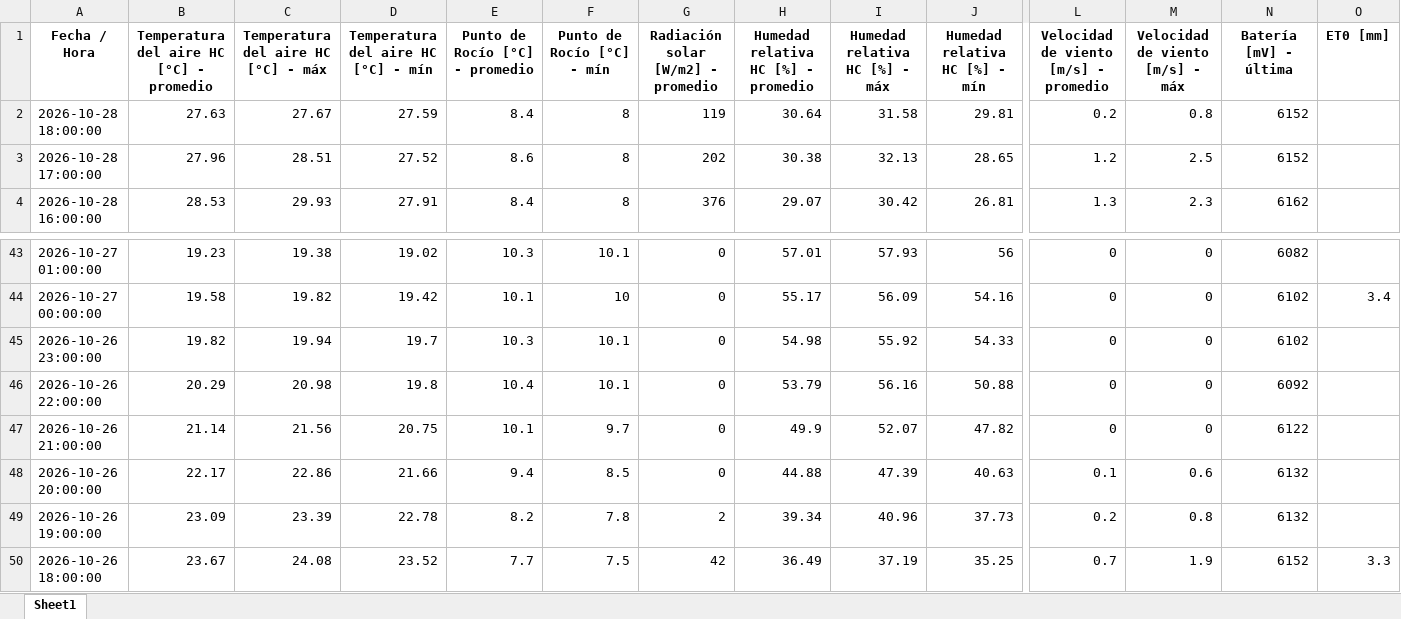
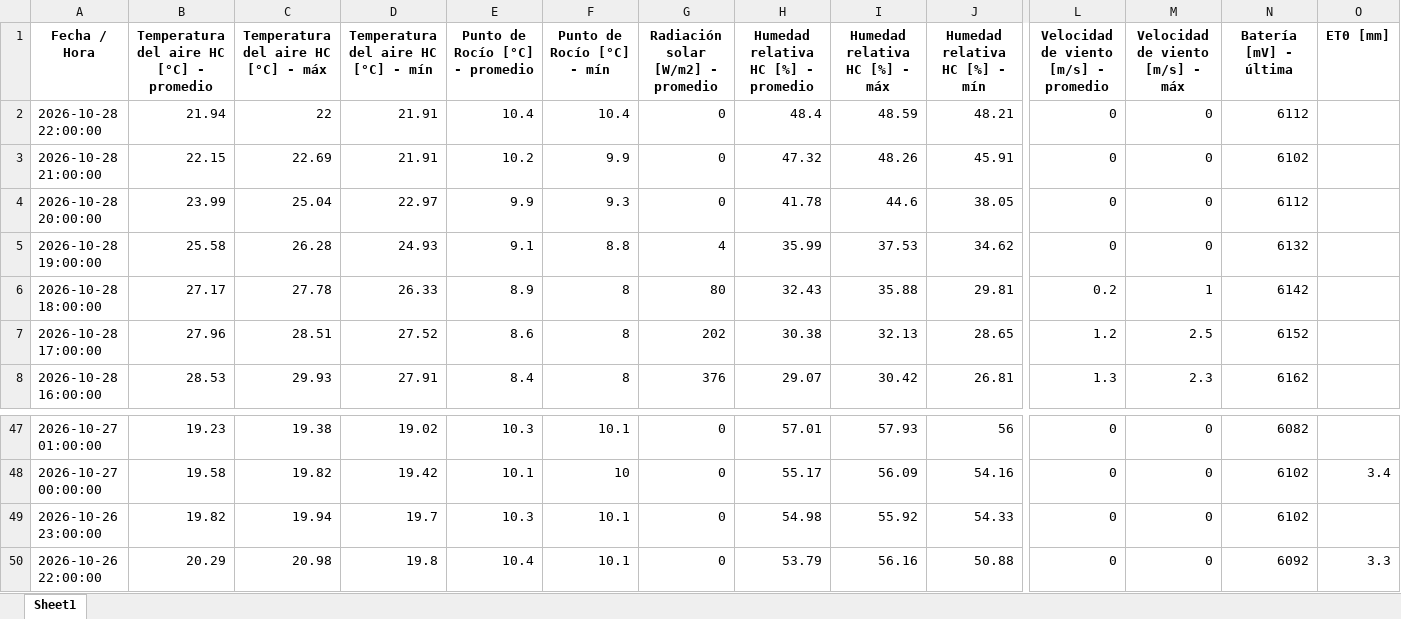
Before and after one commit to intasalta/imetos, an Excel workbook: 00002646_station_data.xlsx, sheet Sheet1, drawn as a sheet; only a part is shown, gaps mark what is left out; values as stored, in another font and other column widths than the file's, no borders; removed rows and columns are numbered as before the commit, all else as after; rows hold the shown columns only; the diff names each change by its address in the sheet, - before the commit and + after, or states it on an @@ line.

```diff
--- a/00002646_station_data.xlsx (sheet Sheet1)
+++ b/00002646_station_data.xlsx (sheet Sheet1)
+row 2: 2026-10-28 22:00:00 | 21.94 | 22 | 21.91 | 10.4 | 10.4 | 0 | 48.4 | 48.59 | 48.21 | 0 | 0 | 6112
+row 3: 2026-10-28 21:00:00 | 22.15 | 22.69 | 21.91 | 10.2 | 9.9 | 0 | 47.32 | 48.26 | 45.91 | 0 | 0 | 6102
+row 4: 2026-10-28 20:00:00 | 23.99 | 25.04 | 22.97 | 9.9 | 9.3 | 0 | 41.78 | 44.6 | 38.05 | 0 | 0 | 6112
+row 5: 2026-10-28 19:00:00 | 25.58 | 26.28 | 24.93 | 9.1 | 8.8 | 4 | 35.99 | 37.53 | 34.62 | 0 | 0 | 6132
-B6: 27.63
+B6: 27.17
-C6: 27.67
+C6: 27.78
-D6: 27.59
+D6: 26.33
-E6 (Punto de Rocío [°C] - promedio): 8.4
+E6 (Punto de Rocío [°C] - promedio): 8.9
-G6: 119
+G6: 80
-H6: 30.64
+H6: 32.43
-I6 (Humedad relativa HC [%] - máx): 31.58
+I6 (Humedad relativa HC [%] - máx): 35.88
-M6 (Velocidad de viento [m/s] - máx): 0.8
+M6 (Velocidad de viento [m/s] - máx): 1
-N6 (Batería [mV] - última): 6152
+N6 (Batería [mV] - última): 6142
-O50 (ET0 [mm]): (empty)
+O50 (ET0 [mm]): 3.3
-row 47: 2026-10-26 21:00:00 | 21.14 | 21.56 | 20.75 | 10.1 | 9.7 | 0 | 49.9 | 52.07 | 47.82 | 0 | 0 | 6122
-row 48: 2026-10-26 20:00:00 | 22.17 | 22.86 | 21.66 | 9.4 | 8.5 | 0 | 44.88 | 47.39 | 40.63 | 0.1 | 0.6 | 6132
-row 49: 2026-10-26 19:00:00 | 23.09 | 23.39 | 22.78 | 8.2 | 7.8 | 2 | 39.34 | 40.96 | 37.73 | 0.2 | 0.8 | 6132
-row 50: 2026-10-26 18:00:00 | 23.67 | 24.08 | 23.52 | 7.7 | 7.5 | 42 | 36.49 | 37.19 | 35.25 | 0.7 | 1.9 | 6152 | 3.3
```
Also changed, not shown: 00002586_station_data.xlsx, 4 other files.
